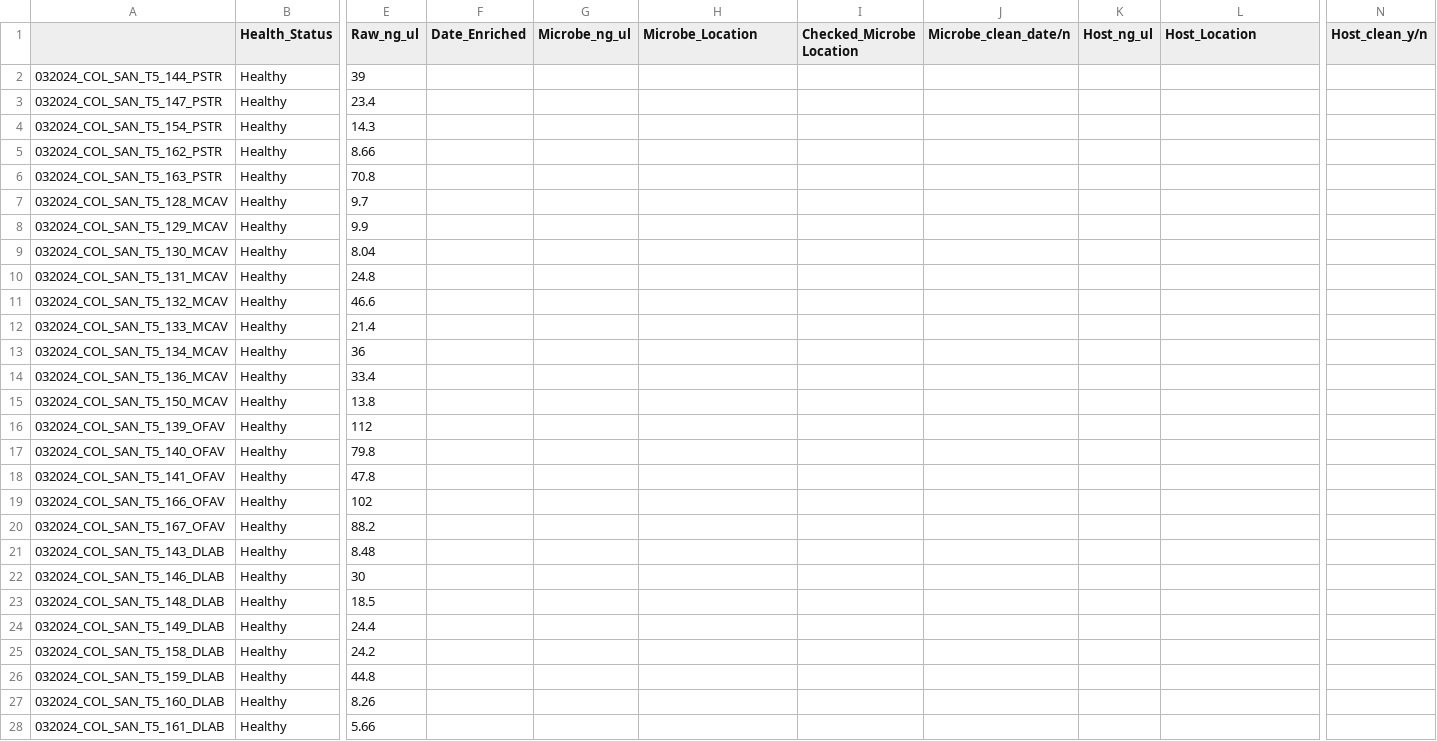
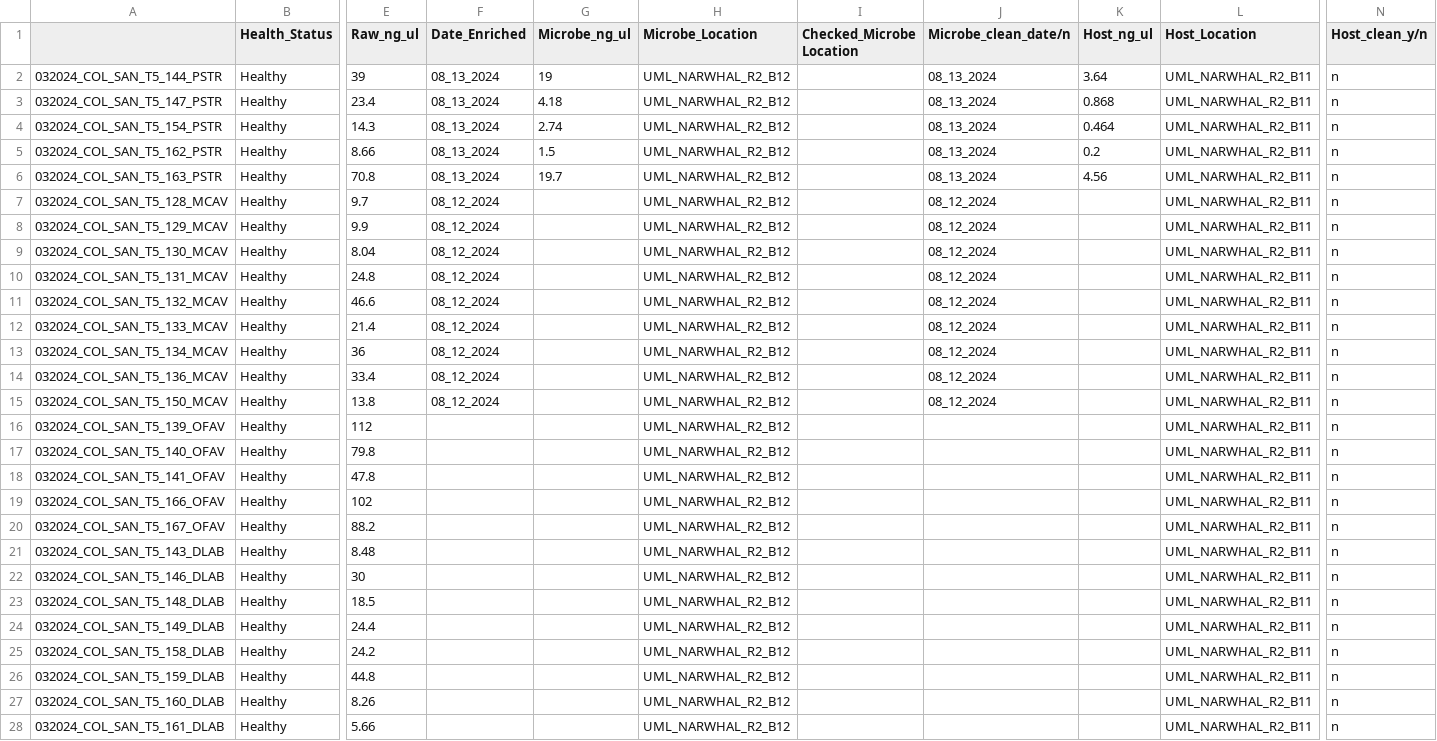
Before and after one commit to GWLab-UML/SAN_CORDAP, a CSV file: Sample_Data/Metagenomics_Tracker_Colombia.csv, drawn as a sheet; only a part is shown, gaps mark what is left out; the diff names each change by its address in the sheet, - before the commit and + after, or states it on an @@ line.

Commit message:
08_13_2024 PSTR enrichments

```diff
--- a/Sample_Data/Metagenomics_Tracker_Colombia.csv
+++ b/Sample_Data/Metagenomics_Tracker_Colombia.csv
-F2:F6 (Date_Enriched): (empty)
+F2:F6 (Date_Enriched): 08_13_2024
-G2 (Microbe_ng_ul): (empty)
+G2 (Microbe_ng_ul): 19
-H2:H28 (Microbe_Location): (empty)
+H2:H28 (Microbe_Location): UML_NARWHAL_R2_B12
-J2:J6 (Microbe_clean_date/n): (empty)
+J2:J6 (Microbe_clean_date/n): 08_13_2024
-K2 (Host_ng_ul): (empty)
+K2 (Host_ng_ul): 3.64
-L2:L28 (Host_Location): (empty)
+L2:L28 (Host_Location): UML_NARWHAL_R2_B11
-N2:N28 (Host_clean_y/n): (empty)
+N2:N28 (Host_clean_y/n): n
-G3 (Microbe_ng_ul): (empty)
+G3 (Microbe_ng_ul): 4.18
-K3 (Host_ng_ul): (empty)
+K3 (Host_ng_ul): 0.868
-G4 (Microbe_ng_ul): (empty)
+G4 (Microbe_ng_ul): 2.74
-K4 (Host_ng_ul): (empty)
+K4 (Host_ng_ul): 0.464
-G5 (Microbe_ng_ul): (empty)
+G5 (Microbe_ng_ul): 1.5
-K5 (Host_ng_ul): (empty)
+K5 (Host_ng_ul): 0.2
-G6 (Microbe_ng_ul): (empty)
+G6 (Microbe_ng_ul): 19.7
-K6 (Host_ng_ul): (empty)
+K6 (Host_ng_ul): 4.56
-F7:F15 (Date_Enriched): (empty)
+F7:F15 (Date_Enriched): 08_12_2024
-J7:J15 (Microbe_clean_date/n): (empty)
+J7:J15 (Microbe_clean_date/n): 08_12_2024
```
